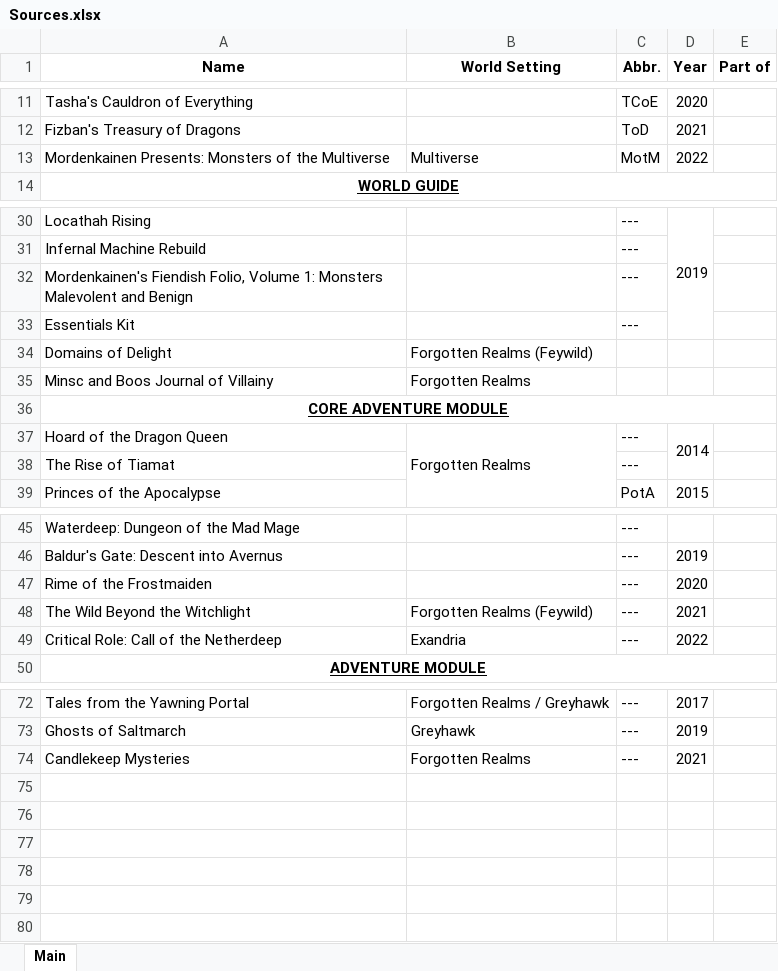
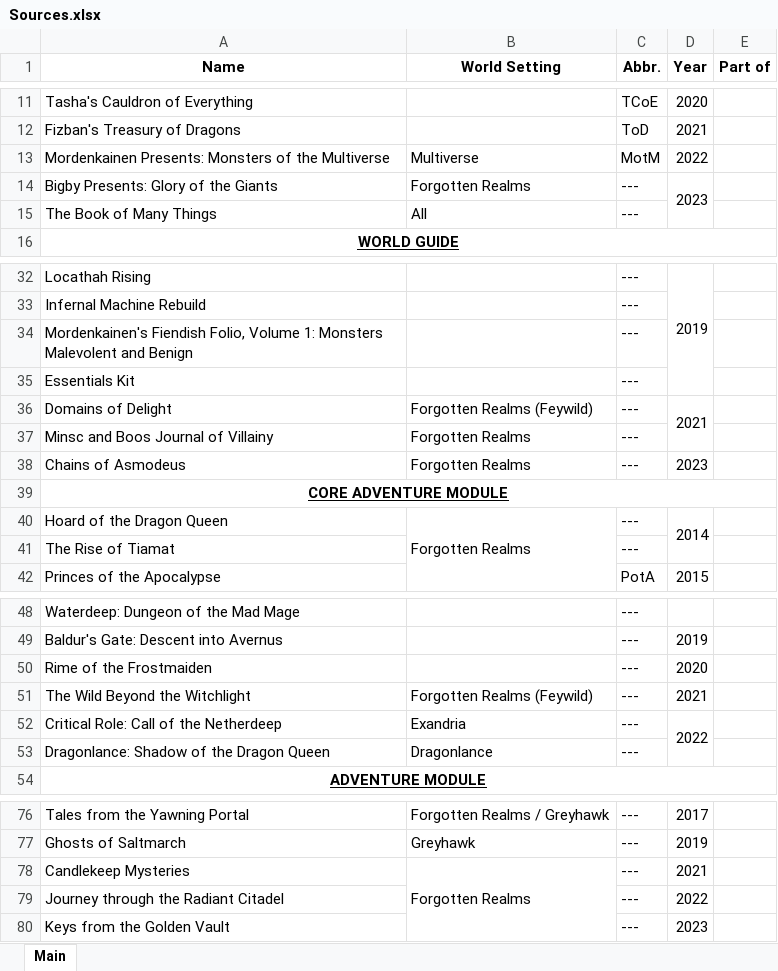
Before and after one commit to DawnGuardian/Matutinal-Forge, an Excel workbook: 5th edition/Sources.xlsx, sheet Main, drawn as a sheet; only a part is shown, gaps mark what is left out; values as stored, in another font and other column widths than the file's, no borders; addresses are those after the commit; the diff names each change by its address in the sheet, - before the commit and + after, or states it on an @@ line.

Commit message:
2023.11.29.0
Updated sources list

```diff
--- a/5th edition/Sources.xlsx (sheet Main)
+++ b/5th edition/Sources.xlsx (sheet Main)
+row 14: Bigby Presents: Glory of the Giants | Forgotten Realms | --- | 2023
+row 15: The Book of Many Things | All | ---
-C36:C37 (Abbr.): (empty)
+C36:C37 (Abbr.): ---
-D36 (Year): (empty)
+D36 (Year): 2021
+D36:D37 merged
+row 38: Chains of Asmodeus | Forgotten Realms | --- | 2023
+D52:D53 merged
+row 53: Dragonlance: Shadow of the Dragon Queen | Dragonlance | ---
+B78:B80 merged
+row 79: Journey through the Radiant Citadel |  | --- | 2022
+row 80: Keys from the Golden Vault |  | --- | 2023
```
